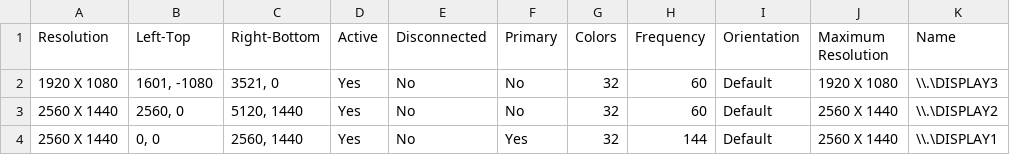
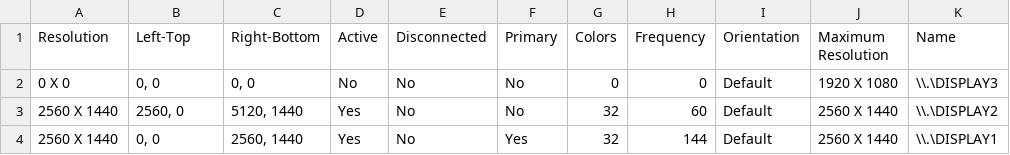
Before and after one commit to wrecks-code/SimpleMonitorControlTray, a CSV file: MultiMonitorTool/multiMonitorToolOutput.csv, drawn as a sheet; only a part is shown; the diff names each change by its address in the sheet, - before the commit and + after, or states it on an @@ line.

```diff
--- a/MultiMonitorTool/multiMonitorToolOutput.csv
+++ b/MultiMonitorTool/multiMonitorToolOutput.csv
-A2 (Resolution): 1920 X 1080
+A2 (Resolution): 0 X 0
-B2 (Left-Top): 1601, -1080
+B2 (Left-Top): 0, 0
-C2 (Right-Bottom): 3521, 0
+C2 (Right-Bottom): 0, 0
-D2 (Active): Yes
+D2 (Active): No
-G2 (Colors): 32
+G2 (Colors): 0
-H2 (Frequency): 60
+H2 (Frequency): 0
```
Also changed, not shown: 5 other files.
